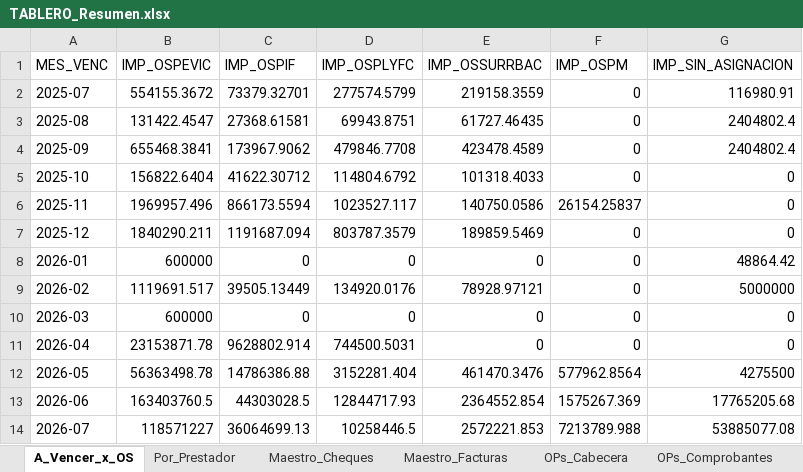
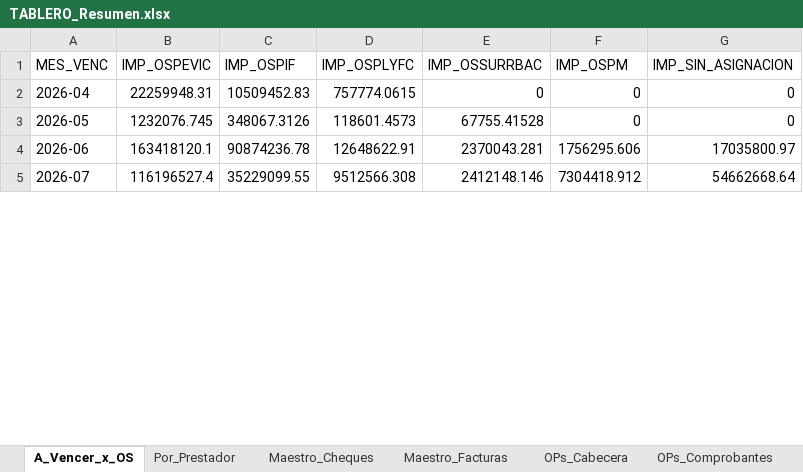
Before and after one commit to francolunaklick-web/GRIFFTABLEROS, an Excel workbook: cuentas_a_pagar/TABLERO_Resumen.xlsx, sheet A_Vencer_x_OS, drawn as a sheet; only a part is shown; values as stored, in another font and other column widths than the file's, no borders; removed rows and columns are numbered as before the commit, all else as after; the diff covers the shown part only; the diff names each change by its address in the sheet, - before the commit and + after, or states it on an @@ line.

```diff
--- a/cuentas_a_pagar/TABLERO_Resumen.xlsx (sheet A_Vencer_x_OS)
+++ b/cuentas_a_pagar/TABLERO_Resumen.xlsx (sheet A_Vencer_x_OS)
-row 2: 2025-07 | 554155.3672 | 73379.32701 | 277574.5799 | 219158.3559 | 0 | 116980.91
-row 3: 2025-08 | 131422.4547 | 27368.61581 | 69943.8751 | 61727.46435 | 0 | 2404802.4
-row 4: 2025-09 | 655468.3841 | 173967.9062 | 479846.7708 | 423478.4589 | 0 | 2404802.4
-row 5: 2025-10 | 156822.6404 | 41622.30712 | 114804.6792 | 101318.4033 | 0 | 0
-row 6: 2025-11 | 1969957.496 | 866173.5594 | 1023527.117 | 140750.0586 | 26154.25837 | 0
-row 7: 2025-12 | 1840290.211 | 1191687.094 | 803787.3579 | 189859.5469 | 0 | 0
-row 8: 2026-01 | 600000 | 0 | 0 | 0 | 0 | 48864.42
-row 9: 2026-02 | 1119691.517 | 39505.13449 | 134920.0176 | 78928.97121 | 0 | 5000000
-row 10: 2026-03 | 600000 | 0 | 0 | 0 | 0 | 0
-B2 (IMP_OSPEVIC): 23153871.78
+B2 (IMP_OSPEVIC): 22259948.31
-C2 (IMP_OSPIF): 9628802.914
+C2 (IMP_OSPIF): 10509452.83
-D2 (IMP_OSPLYFC): 744500.5031
+D2 (IMP_OSPLYFC): 757774.0615
-B3 (IMP_OSPEVIC): 56363498.78
+B3 (IMP_OSPEVIC): 1232076.745
-C3 (IMP_OSPIF): 14786386.88
+C3 (IMP_OSPIF): 348067.3126
-D3 (IMP_OSPLYFC): 3152281.404
+D3 (IMP_OSPLYFC): 118601.4573
-E3 (IMP_OSSURRBAC): 461470.3476
+E3 (IMP_OSSURRBAC): 67755.41528
-F3 (IMP_OSPM): 577962.8564
+F3 (IMP_OSPM): 0
-G3 (IMP_SIN_ASIGNACION): 4275500
+G3 (IMP_SIN_ASIGNACION): 0
-B4 (IMP_OSPEVIC): 163403760.5
+B4 (IMP_OSPEVIC): 163418120.1
-C4 (IMP_OSPIF): 44303028.5
+C4 (IMP_OSPIF): 90874236.78
-D4 (IMP_OSPLYFC): 12844717.93
+D4 (IMP_OSPLYFC): 12648622.91
-E4 (IMP_OSSURRBAC): 2364552.854
+E4 (IMP_OSSURRBAC): 2370043.281
-F4 (IMP_OSPM): 1575267.369
+F4 (IMP_OSPM): 1756295.606
-G4 (IMP_SIN_ASIGNACION): 17765205.68
+G4 (IMP_SIN_ASIGNACION): 17035800.97
-B5 (IMP_OSPEVIC): 118571227
+B5 (IMP_OSPEVIC): 116196527.4
-C5 (IMP_OSPIF): 36064699.13
+C5 (IMP_OSPIF): 35229099.55
-D5 (IMP_OSPLYFC): 10258446.5
+D5 (IMP_OSPLYFC): 9512566.308
-E5 (IMP_OSSURRBAC): 2572221.853
+E5 (IMP_OSSURRBAC): 2412148.146
-F5 (IMP_OSPM): 7213789.988
+F5 (IMP_OSPM): 7304418.912
-G5 (IMP_SIN_ASIGNACION): 53885077.08
+G5 (IMP_SIN_ASIGNACION): 54662668.64
```
Also changed, not shown: 12 edited cells elsewhere in this sheet, sheet Maestro_Cheques, sheet Maestro_Facturas, sheet Por_Prestador, sheet OPs_Cabecera, estado_resultado/TABLERO_Resumen.xlsx, flujo_bancario/TABLERO_Resumen.xlsx, 15 other files.
